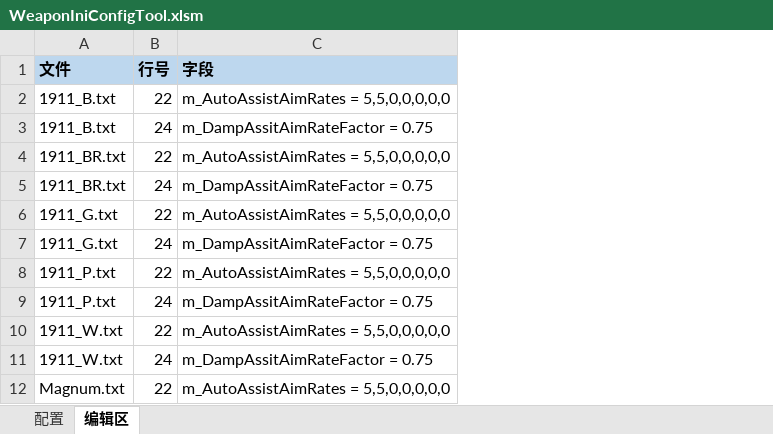
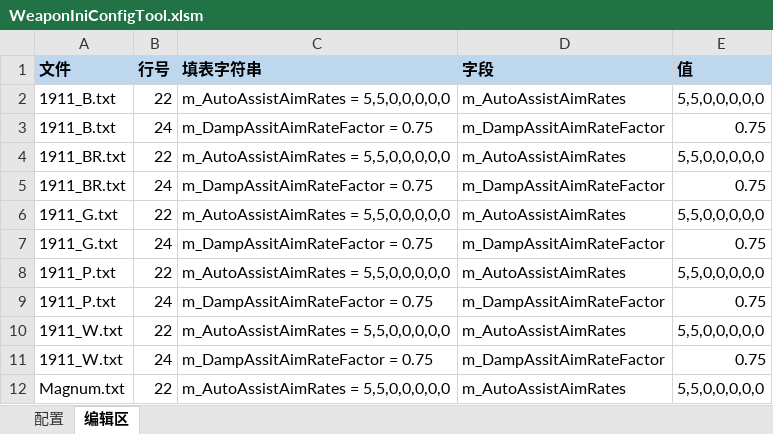
Before and after one commit to NewYoung1985/WeaponIniTool, an Excel workbook: WeaponIniConfigTool.xlsm, sheet 编辑区, drawn as a sheet; only a part is shown; values as stored, in another font and other column widths than the file's, no borders; the diff names each change by its address in the sheet, - before the commit and + after, or states it on an @@ line.

Commit message:
添加了读取内容自动分列，自动整合功能

```diff
--- a/WeaponIniConfigTool.xlsm (sheet 编辑区)
+++ b/WeaponIniConfigTool.xlsm (sheet 编辑区)
+column D (字段), rows 2-12: m_AutoAssistAimRates | m_DampAssitAimRateFactor | m_AutoAssistAimRates | m_DampAssitAimRateFactor | m_AutoAssistAimRates | m_DampAssitAimRateFactor | m_AutoAssistAimRates | m_DampAssitAimRateFactor | m_AutoAssistAimRates | m_DampAssitAimRateFactor | m_AutoAssistAimRates
+column E (值), rows 2-12: 5,5,0,0,0,0,0 | 0.75 | 5,5,0,0,0,0,0 | 0.75 | 5,5,0,0,0,0,0 | 0.75 | 5,5,0,0,0,0,0 | 0.75 | 5,5,0,0,0,0,0 | 0.75 | 5,5,0,0,0,0,0
-C1: 字段
+C1: 填表字符串
```
Also changed, not shown: sheet 配置, formulas that keep their value.
